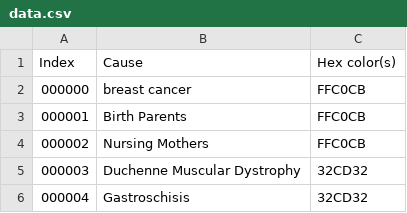
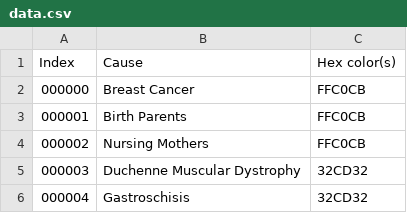
Before and after one commit to tobiaswright/awareness-color-data, a CSV file: data.csv, drawn as a sheet; only a part is shown.

Commit message:
Update data.csv

```diff
--- a/data.csv
+++ b/data.csv
@@ -1,3 +1,3 @@
 Index, Cause, Hex color(s)
-000000,breast cancer,"FFC0CB"
+000000,Breast Cancer,"FFC0CB"
 000001,Birth Parents,"FFC0CB"
```
